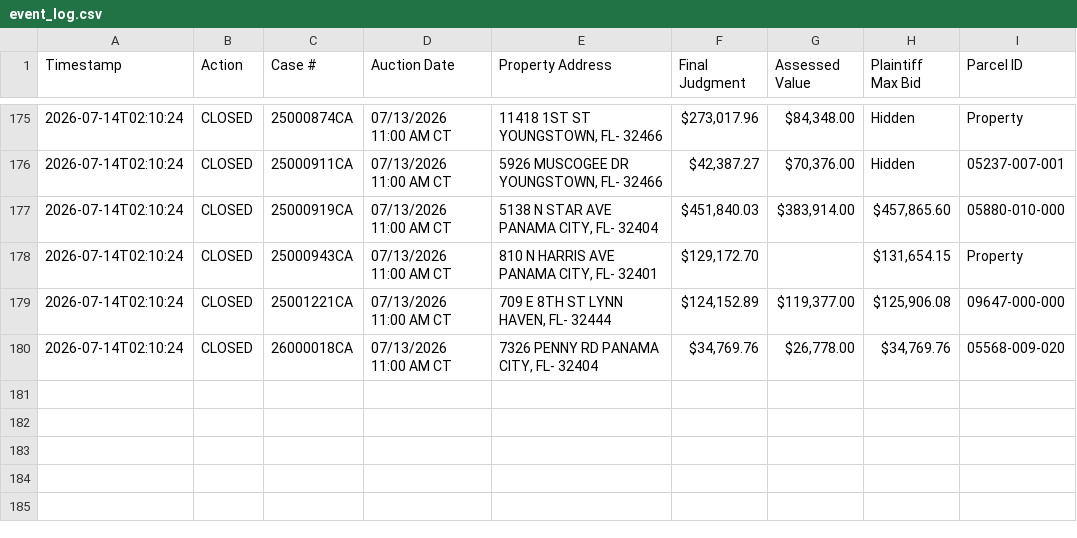
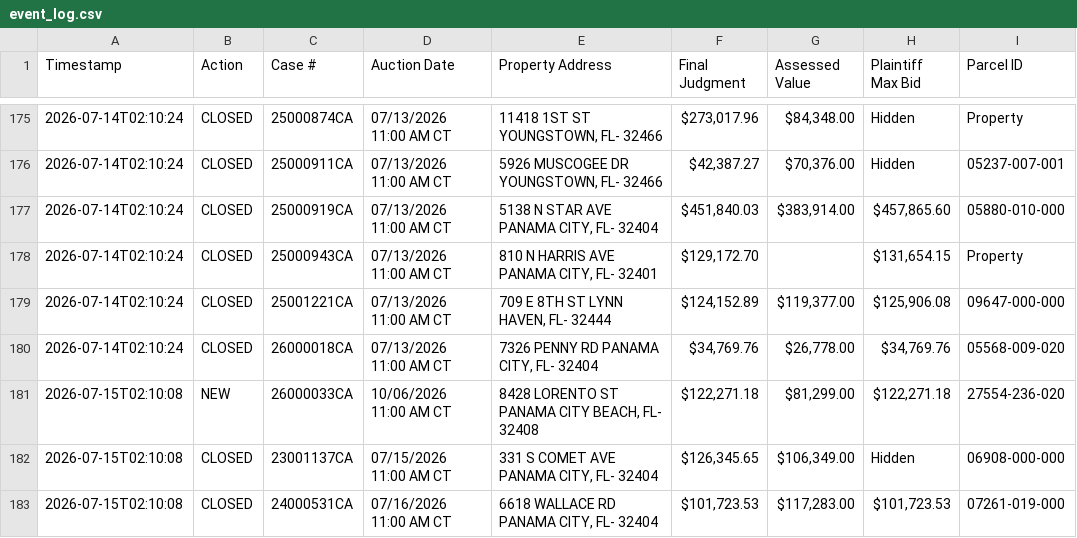
Before and after one commit to figlesias7/realforeclose-bay, a CSV file: data/event_log.csv, drawn as a sheet; only a part is shown, gaps mark what is left out; the diff names each change by its address in the sheet, - before the commit and + after, or states it on an @@ line.

```diff
--- a/data/event_log.csv
+++ b/data/event_log.csv
+row 181: 2026-07-15T02:10:08 | NEW | 26000033CA | 10/06/2026 11:00 AM CT | 8428 LORENTO ST PANAMA CITY BEACH, FL- 32408 | $122,271.18 | $81,299.00 | $122,271.18 | 27554-236-020
+row 182: 2026-07-15T02:10:08 | CLOSED | 23001137CA | 07/15/2026 11:00 AM CT | 331 S COMET AVE PANAMA CITY, FL- 32404 | $126,345.65 | $106,349.00 | Hidden | 06908-000-000
+row 183: 2026-07-15T02:10:08 | CLOSED | 24000531CA | 07/16/2026 11:00 AM CT | 6618 WALLACE RD PANAMA CITY, FL- 32404 | $101,723.53 | $117,283.00 | $101,723.53 | 07261-019-000
```
Also changed, not shown: data/all_seen.csv, 3 other files.
